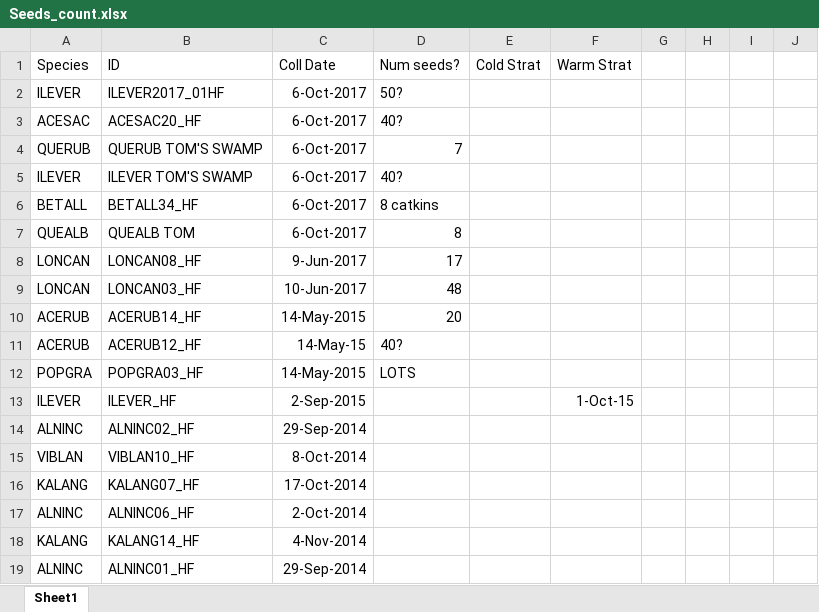
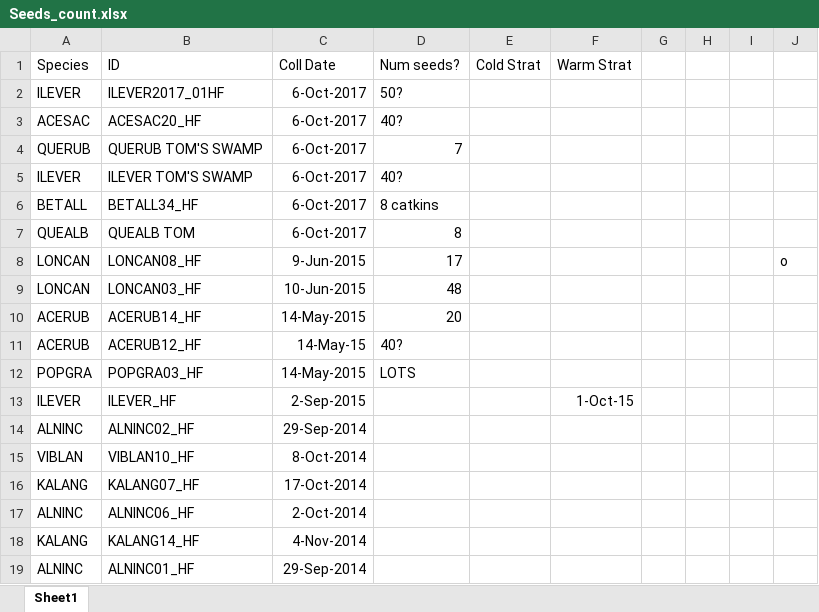
Before and after one commit to cchambe12/freezingexperiment, an Excel workbook: data/Seeds_count.xlsx, sheet Sheet1, drawn as a sheet; values as stored, in another font and other column widths than the file's, no borders; the diff names each change by its address in the sheet, - before the commit and + after, or states it on an @@ line.

Commit message:
working on buds model and seed collection

```diff
--- a/data/Seeds_count.xlsx (sheet Sheet1)
+++ b/data/Seeds_count.xlsx (sheet Sheet1)
-C8 (Coll Date): 9-Jun-2017
+C8 (Coll Date): 9-Jun-2015
-J8: (empty)
+J8: o
-C9 (Coll Date): 10-Jun-2017
+C9 (Coll Date): 10-Jun-2015
```
Also changed, not shown: 13 other files.
